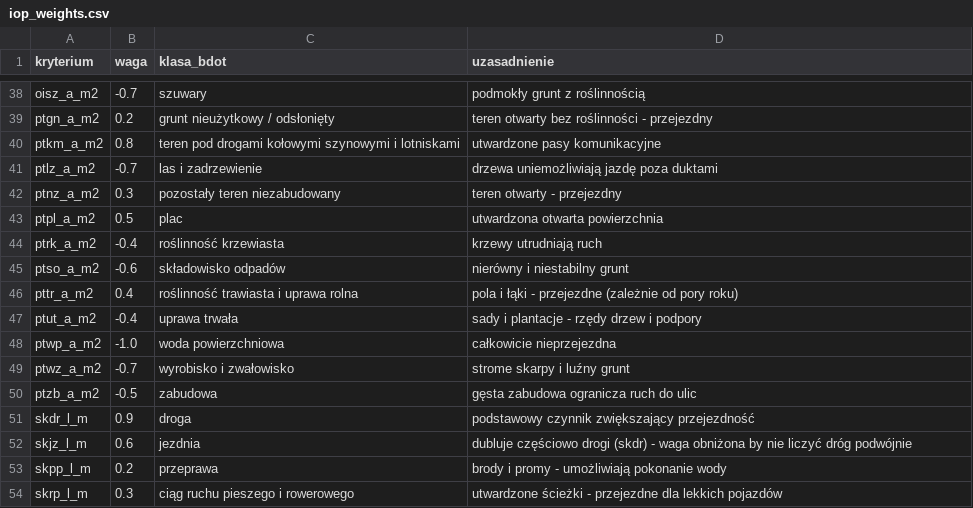
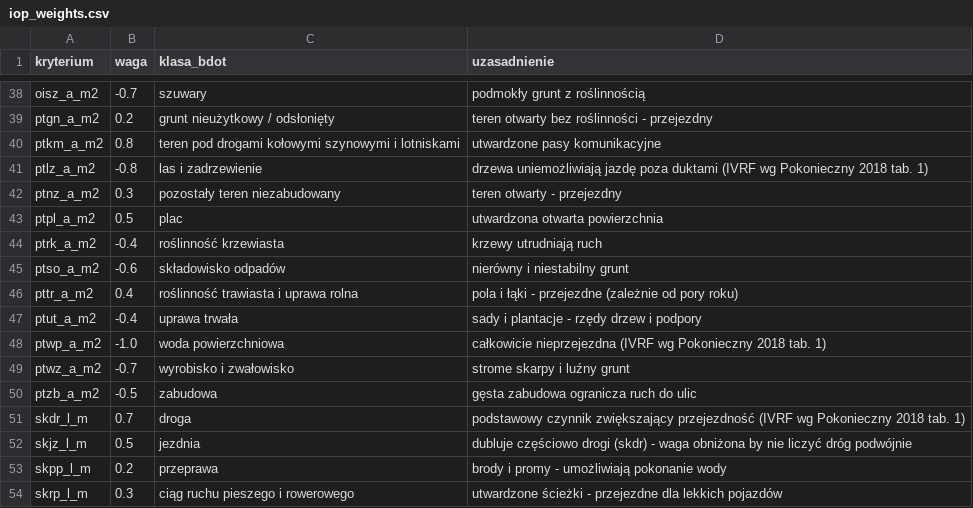
Before and after one commit to maciejgalant/PSIP_MG_L1, a CSV file: app/iop_weights.csv, drawn as a sheet; only a part is shown, gaps mark what is left out.

```diff
--- a/app/iop_weights.csv
+++ b/app/iop_weights.csv
@@ -40,3 +40,3 @@ ptgn_a_m2,0.2,grunt nieużytkowy / odsłonięty,teren otwarty bez roślinności
 ptkm_a_m2,0.8,teren pod drogami kołowymi szynowymi i lotniskami,utwardzone pasy komunikacyjne
-ptlz_a_m2,-0.7,las i zadrzewienie,drzewa uniemożliwiają jazdę poza duktami
+ptlz_a_m2,-0.8,las i zadrzewienie,drzewa uniemożliwiają jazdę poza duktami (IVRF wg Pokonieczny 2018 tab. 1)
 ptnz_a_m2,0.3,pozostały teren niezabudowany,teren otwarty - przejezdny
@@ -47,7 +47,7 @@ pttr_a_m2,0.4,roślinność trawiasta i uprawa rolna,pola i łąki - przejezdne
 ptut_a_m2,-0.4,uprawa trwała,sady i plantacje - rzędy drzew i podpory
-ptwp_a_m2,-1.0,woda powierzchniowa,całkowicie nieprzejezdna
+ptwp_a_m2,-1.0,woda powierzchniowa,całkowicie nieprzejezdna (IVRF wg Pokonieczny 2018 tab. 1)
 ptwz_a_m2,-0.7,wyrobisko i zwałowisko,strome skarpy i luźny grunt
 ptzb_a_m2,-0.5,zabudowa,gęsta zabudowa ogranicza ruch do ulic
-skdr_l_m,0.9,droga,podstawowy czynnik zwiększający przejezdność
-skjz_l_m,0.6,jezdnia,dubluje częściowo drogi (skdr) - waga obniżona by nie liczyć dróg podwójnie
+skdr_l_m,0.7,droga,podstawowy czynnik zwiększający przejezdność (IVRF wg Pokonieczny 2018 tab. 1)
+skjz_l_m,0.5,jezdnia,dubluje częściowo drogi (skdr) - waga obniżona by nie liczyć dróg podwójnie
 skpp_l_m,0.2,przeprawa,brody i promy - umożliwiają pokonanie wody
```
Also changed, not shown: 4 other files.
